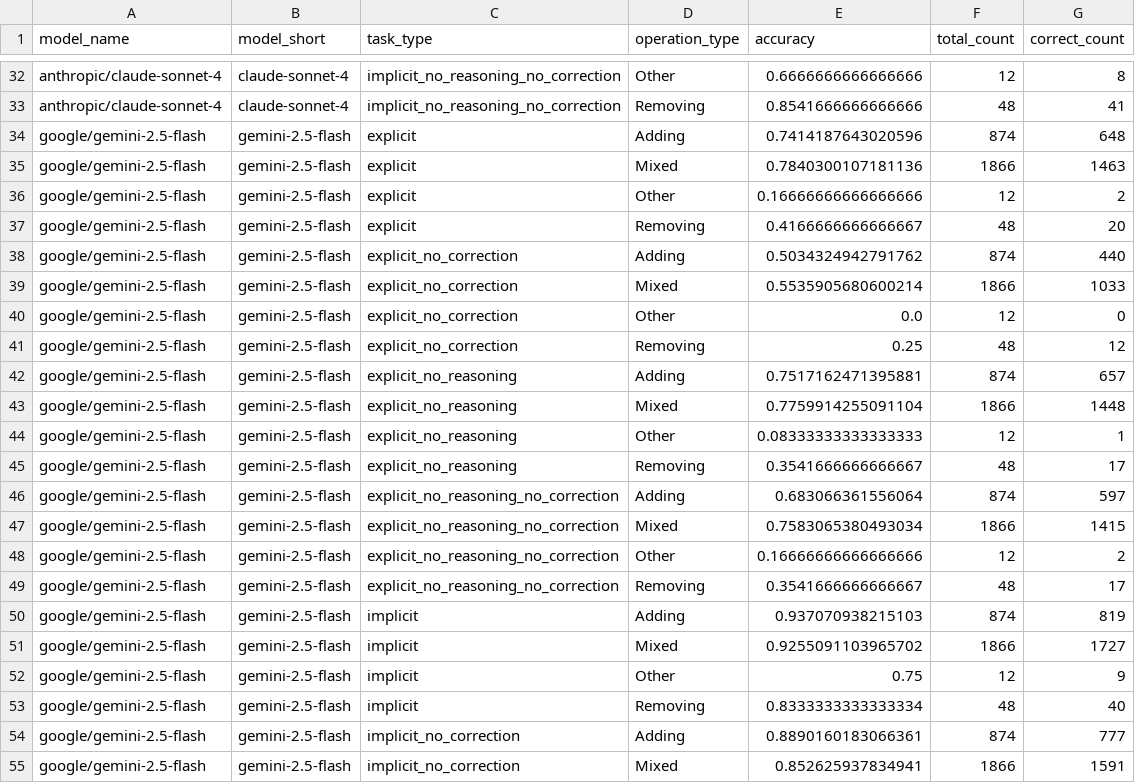
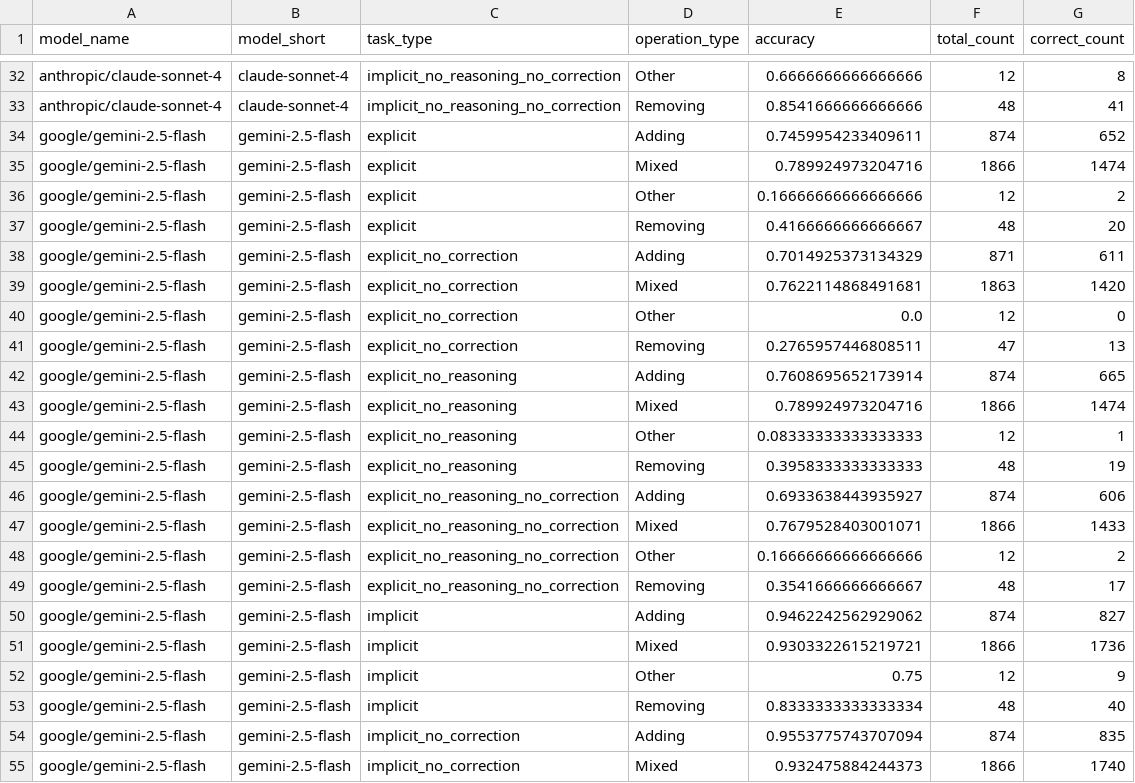
Before and after one commit to ChadiHelwe/reviseqa, a CSV file: analysis_output/detailed_accuracy_stats.csv, drawn as a sheet; only a part is shown, gaps mark what is left out; the diff covers the shown part only.

```diff
--- a/analysis_output/detailed_accuracy_stats.csv
+++ b/analysis_output/detailed_accuracy_stats.csv
@@ -33,23 +33,23 @@ anthropic/claude-sonnet-4,claude-sonnet-4,implicit_no_reasoning_no_correction,Ot
 anthropic/claude-sonnet-4,claude-sonnet-4,implicit_no_reasoning_no_correction,Removing,0.8541666666666666,48,41
-google/gemini-2.5-flash,gemini-2.5-flash,explicit,Adding,0.7414187643020596,874,648
-google/gemini-2.5-flash,gemini-2.5-flash,explicit,Mixed,0.7840300107181136,1866,1463
+google/gemini-2.5-flash,gemini-2.5-flash,explicit,Adding,0.7459954233409611,874,652
+google/gemini-2.5-flash,gemini-2.5-flash,explicit,Mixed,0.789924973204716,1866,1474
 google/gemini-2.5-flash,gemini-2.5-flash,explicit,Other,0.16666666666666666,12,2
 google/gemini-2.5-flash,gemini-2.5-flash,explicit,Removing,0.4166666666666667,48,20
-google/gemini-2.5-flash,gemini-2.5-flash,explicit_no_correction,Adding,0.5034324942791762,874,440
-google/gemini-2.5-flash,gemini-2.5-flash,explicit_no_correction,Mixed,0.5535905680600214,1866,1033
+google/gemini-2.5-flash,gemini-2.5-flash,explicit_no_correction,Adding,0.7014925373134329,871,611
+google/gemini-2.5-flash,gemini-2.5-flash,explicit_no_correction,Mixed,0.7622114868491681,1863,1420
 google/gemini-2.5-flash,gemini-2.5-flash,explicit_no_correction,Other,0.0,12,0
-google/gemini-2.5-flash,gemini-2.5-flash,explicit_no_correction,Removing,0.25,48,12
-google/gemini-2.5-flash,gemini-2.5-flash,explicit_no_reasoning,Adding,0.7517162471395881,874,657
-google/gemini-2.5-flash,gemini-2.5-flash,explicit_no_reasoning,Mixed,0.7759914255091104,1866,1448
+google/gemini-2.5-flash,gemini-2.5-flash,explicit_no_correction,Removing,0.2765957446808511,47,13
+google/gemini-2.5-flash,gemini-2.5-flash,explicit_no_reasoning,Adding,0.7608695652173914,874,665
+google/gemini-2.5-flash,gemini-2.5-flash,explicit_no_reasoning,Mixed,0.789924973204716,1866,1474
 google/gemini-2.5-flash,gemini-2.5-flash,explicit_no_reasoning,Other,0.08333333333333333,12,1
-google/gemini-2.5-flash,gemini-2.5-flash,explicit_no_reasoning,Removing,0.3541666666666667,48,17
-google/gemini-2.5-flash,gemini-2.5-flash,explicit_no_reasoning_no_correction,Adding,0.683066361556064,874,597
-google/gemini-2.5-flash,gemini-2.5-flash,explicit_no_reasoning_no_correction,Mixed,0.7583065380493034,1866,1415
+google/gemini-2.5-flash,gemini-2.5-flash,explicit_no_reasoning,Removing,0.3958333333333333,48,19
+google/gemini-2.5-flash,gemini-2.5-flash,explicit_no_reasoning_no_correction,Adding,0.6933638443935927,874,606
+google/gemini-2.5-flash,gemini-2.5-flash,explicit_no_reasoning_no_correction,Mixed,0.7679528403001071,1866,1433
 google/gemini-2.5-flash,gemini-2.5-flash,explicit_no_reasoning_no_correction,Other,0.16666666666666666,12,2
 google/gemini-2.5-flash,gemini-2.5-flash,explicit_no_reasoning_no_correction,Removing,0.3541666666666667,48,17
-google/gemini-2.5-flash,gemini-2.5-flash,implicit,Adding,0.937070938215103,874,819
-google/gemini-2.5-flash,gemini-2.5-flash,implicit,Mixed,0.9255091103965702,1866,1727
+google/gemini-2.5-flash,gemini-2.5-flash,implicit,Adding,0.9462242562929062,874,827
+google/gemini-2.5-flash,gemini-2.5-flash,implicit,Mixed,0.9303322615219721,1866,1736
 google/gemini-2.5-flash,gemini-2.5-flash,implicit,Other,0.75,12,9
 google/gemini-2.5-flash,gemini-2.5-flash,implicit,Removing,0.8333333333333334,48,40
-google/gemini-2.5-flash,gemini-2.5-flash,implicit_no_correction,Adding,0.8890160183066361,874,777
-google/gemini-2.5-flash,gemini-2.5-flash,implicit_no_correction,Mixed,0.852625937834941,1866,1591
+google/gemini-2.5-flash,gemini-2.5-flash,implicit_no_correction,Adding,0.9553775743707094,874,835
+google/gemini-2.5-flash,gemini-2.5-flash,implicit_no_correction,Mixed,0.932475884244373,1866,1740
```
Also changed, not shown: 16 edited cells elsewhere in this file, analysis_output/model_summary_stats.csv, 43 other files.
